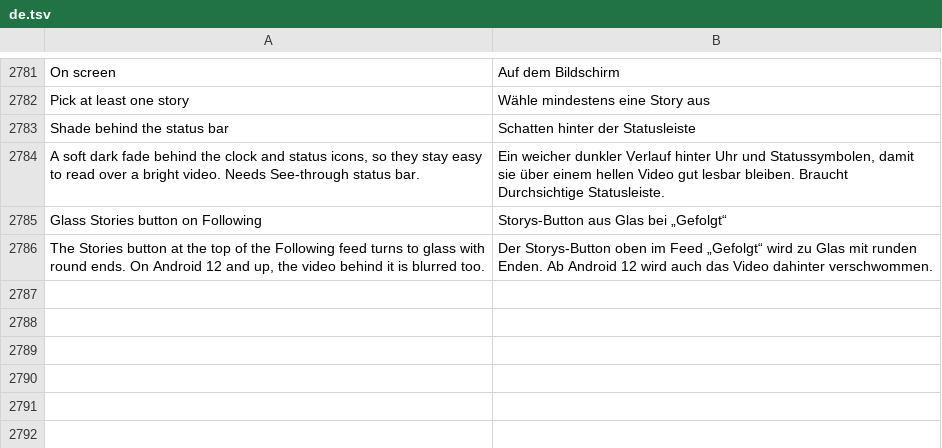
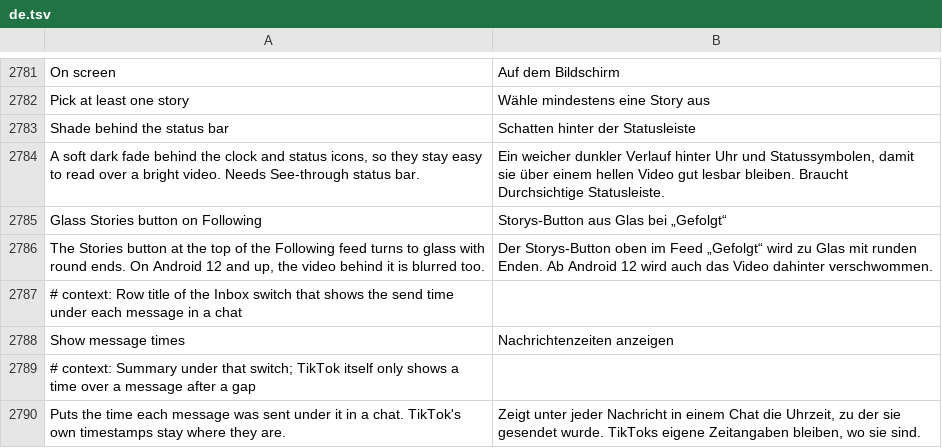
Before and after one commit to SysAdminDoc/HushFeed, a TSV file: extensions/tiktok/src/main/l10n/de.tsv, drawn as a sheet; only a part is shown, gaps mark what is left out.

```diff
--- a/extensions/tiktok/src/main/l10n/de.tsv
+++ b/extensions/tiktok/src/main/l10n/de.tsv
@@ -2786 +2786,5 @@ Glass Stories button on Following	Storys-Button aus Glas bei „Gefolgt“
 The Stories button at the top of the Following feed turns to glass with round ends. On Android 12 and up, the video behind it is blurred too.	Der Storys-Button oben im Feed „Gefolgt“ wird zu Glas mit runden Enden. Ab Android 12 wird auch das Video dahinter verschwommen.
+# context: Row title of the Inbox switch that shows the send time under each message in a chat
+Show message times	Nachrichtenzeiten anzeigen
+# context: Summary under that switch; TikTok itself only shows a time over a message after a gap
+Puts the time each message was sent under it in a chat. TikTok's own timestamps stay where they are.	Zeigt unter jeder Nachricht in einem Chat die Uhrzeit, zu der sie gesendet wurde. TikToks eigene Zeitangaben bleiben, wo sie sind.
```
Also changed, not shown: extensions/tiktok/src/main/l10n/ar.tsv, extensions/tiktok/src/main/l10n/az.tsv, 36 other files.
